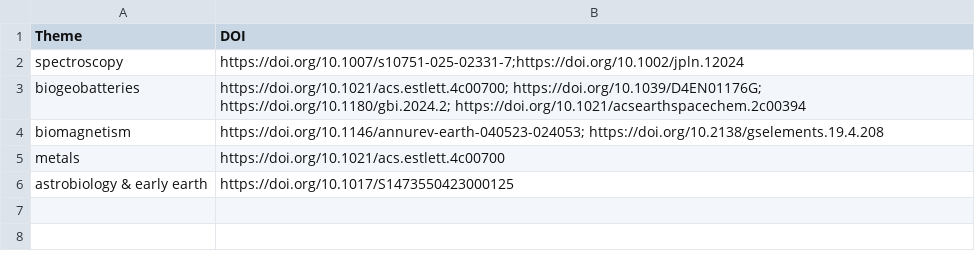
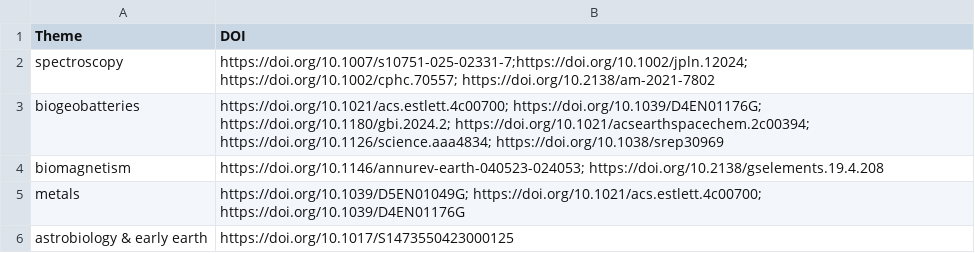
Before and after one commit to envmin/bristolbiogeochem, a CSV file: csv/theme_papers.csv, drawn as a sheet.

```diff
--- a/csv/theme_papers.csv
+++ b/csv/theme_papers.csv
@@ -1,6 +1,6 @@
 Theme,DOI
-spectroscopy,https://doi.org/10.1007/s10751-025-02331-7;https://doi.org/10.1002/jpln.12024
-biogeobatteries,https://doi.org/10.1021/acs.estlett.4c00700; https://doi.org/10.1039/D4EN01176G; https://doi.org/10.1180/gbi.2024.2; https://doi.org/10.1021/acsearthspacechem.2c00394
+spectroscopy,https://doi.org/10.1007/s10751-025-02331-7;https://doi.org/10.1002/jpln.12024; https://doi.org/10.1002/cphc.70557; https://doi.org/10.2138/am-2021-7802
+biogeobatteries,https://doi.org/10.1021/acs.estlett.4c00700; https://doi.org/10.1039/D4EN01176G; https://doi.org/10.1180/gbi.2024.2; https://doi.org/10.1021/acsearthspacechem.2c00394; https://doi.org/10.1126/science.aaa4834; https://doi.org/10.1038/srep30969
 biomagnetism,https://doi.org/10.1146/annurev-earth-040523-024053; https://doi.org/10.2138/gselements.19.4.208
-metals,https://doi.org/10.1021/acs.estlett.4c00700
+metals,https://doi.org/10.1039/D5EN01049G; https://doi.org/10.1021/acs.estlett.4c00700; https://doi.org/10.1039/D4EN01176G
 astrobiology & early earth,https://doi.org/10.1017/S1473550423000125
```
Also changed, not shown: csv/key_papers.csv.
